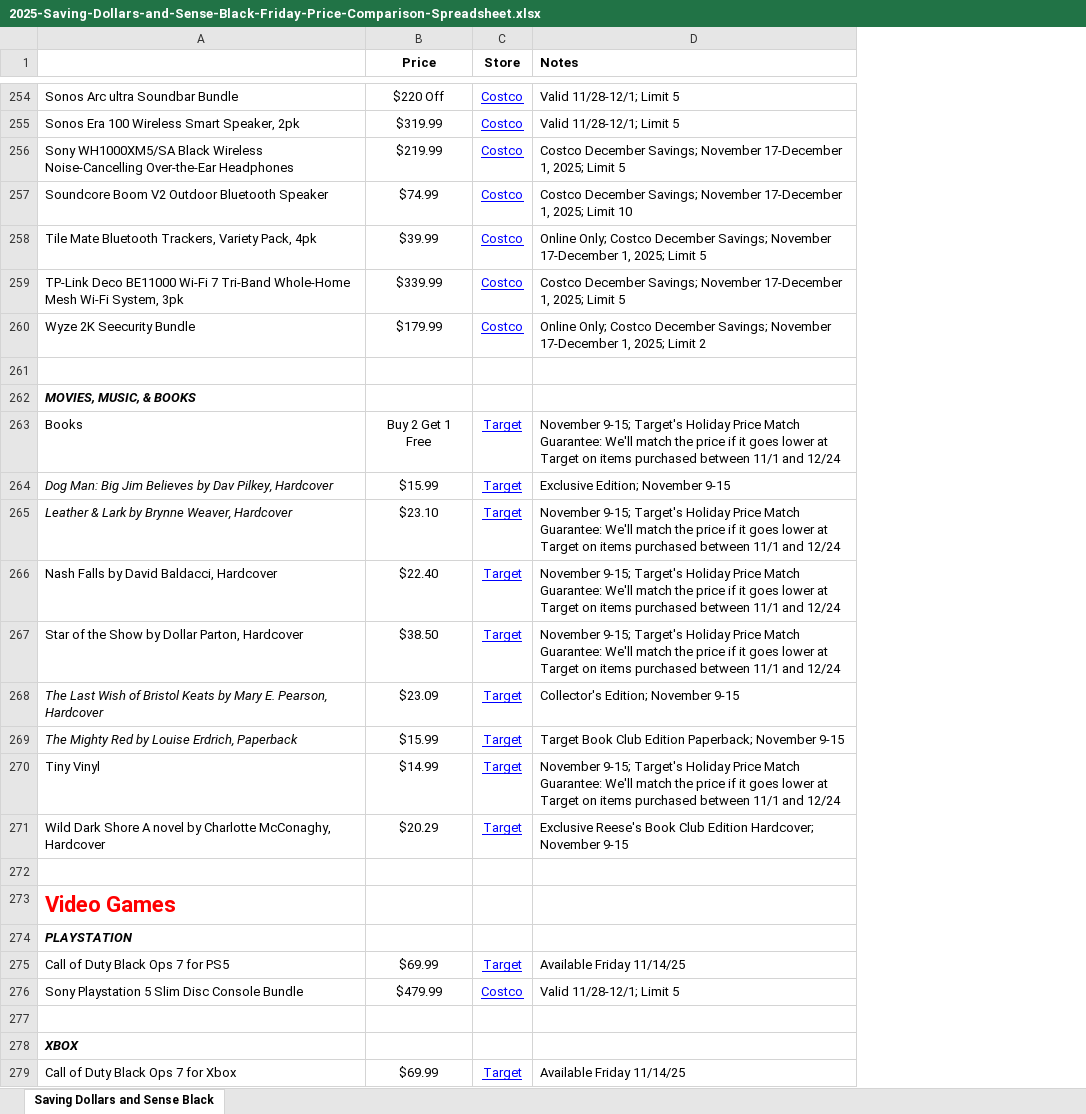
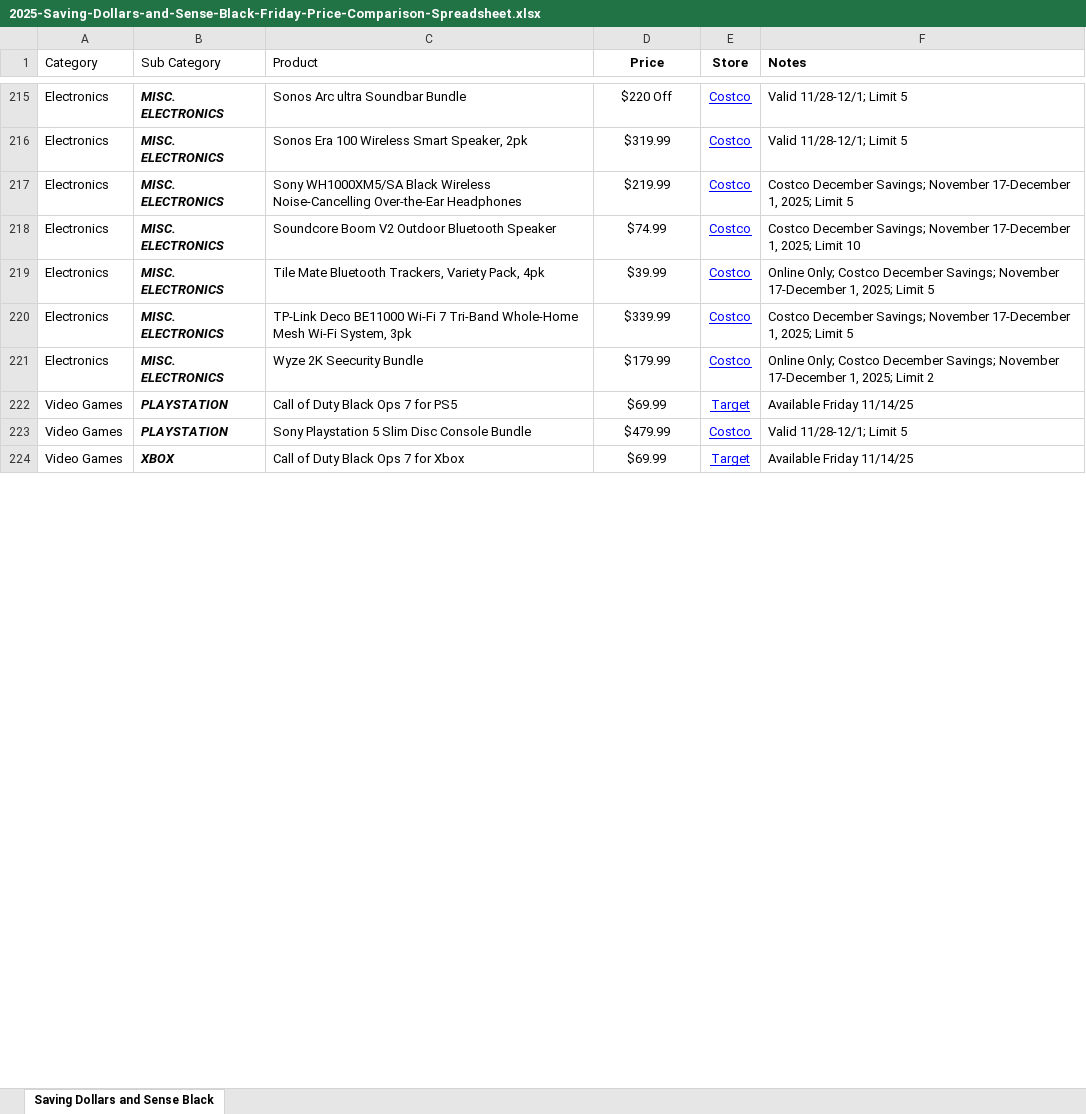
Before and after one commit to saicdev101/deal_finder, an Excel workbook: 2025-Saving-Dollars-and-Sense-Black-Friday-Price-Comparison-Spreadsheet.xlsx, sheet Saving Dollars and Sense Black, drawn as a sheet; only a part is shown, gaps mark what is left out; values as stored, in another font and other column widths than the file's, no borders; charts and pictures not drawn; removed rows and columns are numbered as before the commit, all else as after; the diff covers the shown part only; the diff names each change by its address in the sheet, - before the commit and + after, or states it on an @@ line.

Commit message:
Add files via upload

```diff
--- a/2025-Saving-Dollars-and-Sense-Black-Friday-Price-Comparison-Spreadsheet.xlsx (sheet Saving Dollars and Sense Black)
+++ b/2025-Saving-Dollars-and-Sense-Black-Friday-Price-Comparison-Spreadsheet.xlsx (sheet Saving Dollars and Sense Black)
+column A (Category), rows 215-224: Electronics | Electronics | Electronics | Electronics | Electronics | Electronics | Electronics | Video Games | Video Games | Video Games
+column B (Sub Category), rows 215-224: MISC. ELECTRONICS | MISC. ELECTRONICS | MISC. ELECTRONICS | MISC. ELECTRONICS | MISC. ELECTRONICS | MISC. ELECTRONICS | MISC. ELECTRONICS | PLAYSTATION | PLAYSTATION | XBOX
-C1: (empty)
+C1: Product
-row 261: (empty)
-row 262: MOVIES, MUSIC, & BOOKS
-row 263: Books | Buy 2 Get 1 Free | Target | November 9-15; Target's Holiday Price Match Guarantee: We'll match the price if it goes lower at Target on items purchased between 11/1 and 12/24
-row 264: Dog Man: Big Jim Believes by Dav Pilkey, Hardcover | $15.99 | Target | Exclusive Edition; November 9-15
-row 265: Leather & Lark by Brynne Weaver, Hardcover | $23.10 | Target | November 9-15; Target's Holiday Price Match Guarantee: We'll match the price if it goes lower at Target on items purchased between 11/1 and 12/24
-row 266: Nash Falls by David Baldacci, Hardcover | $22.40 | Target | November 9-15; Target's Holiday Price Match Guarantee: We'll match the price if it goes lower at Target on items purchased between 11/1 and 12/24
-row 267: Star of the Show by Dollar Parton, Hardcover | $38.50 | Target | November 9-15; Target's Holiday Price Match Guarantee: We'll match the price if it goes lower at Target on items purchased between 11/1 and 12/24
-row 268: The Last Wish of Bristol Keats by Mary E. Pearson, Hardcover | $23.09 | Target | Collector's Edition; November 9-15
-row 269: The Mighty Red by Louise Erdrich, Paperback | $15.99 | Target | Target Book Club Edition Paperback; November 9-15
-row 270: Tiny Vinyl | $14.99 | Target | November 9-15; Target's Holiday Price Match Guarantee: We'll match the price if it goes lower at Target on items purchased between 11/1 and 12/24
-row 271: Wild Dark Shore A novel by Charlotte McConaghy, Hardcover | $20.29 | Target | Exclusive Reese's Book Club Edition Hardcover; November 9-15
-row 272: (empty)
-row 273: Video Games
-row 274: PLAYSTATION
-row 277: (empty)
-row 278: XBOX
```
Also changed, not shown: 67 removed rows and 1 edited cell elsewhere in this sheet, charts or pictures.
